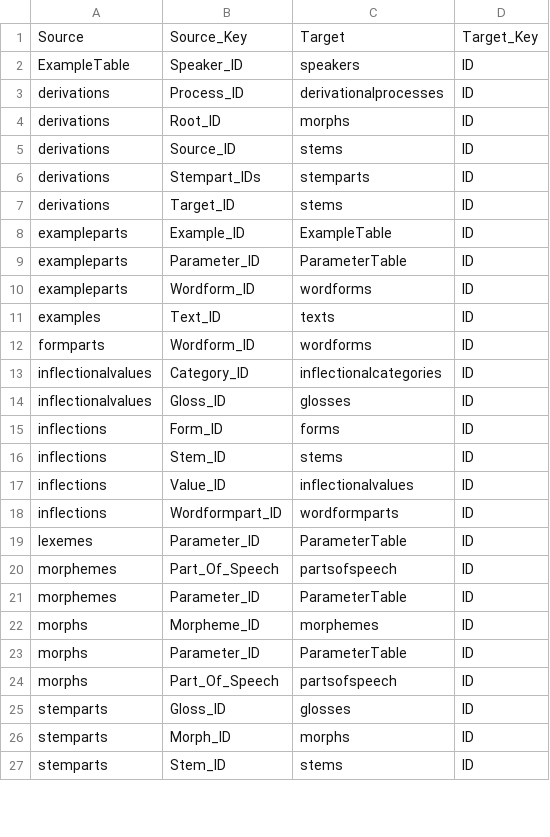
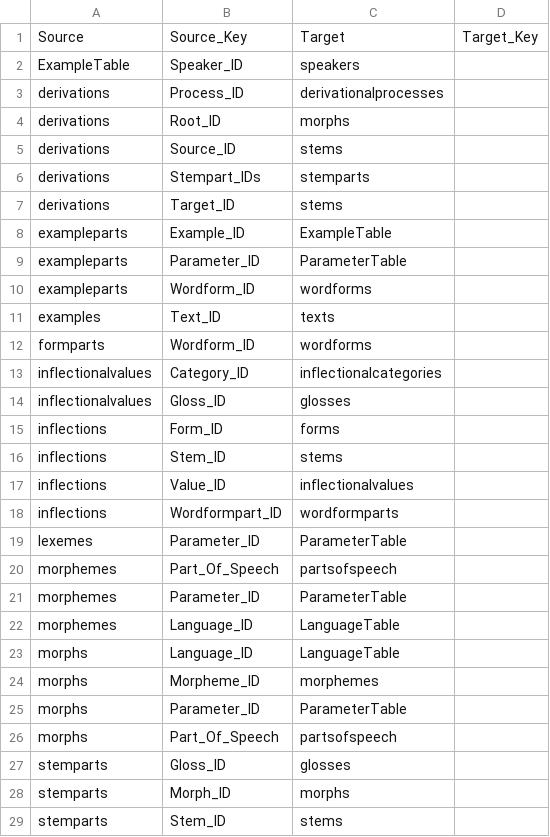
Before and after one commit to fmatter/cldf-ldd, a CSV file: docs/foreignkeys.csv, drawn as a sheet; only a part is shown; the diff covers the shown part only.

Commit message:
foreignkeys

```diff
--- a/docs/foreignkeys.csv
+++ b/docs/foreignkeys.csv
@@ -2,26 +2,28 @@ Source,Source_Key,Target,Target_Key
-ExampleTable,Speaker_ID,speakers,ID
-derivations,Process_ID,derivationalprocesses,ID
-derivations,Root_ID,morphs,ID
-derivations,Source_ID,stems,ID
-derivations,Stempart_IDs,stemparts,ID
-derivations,Target_ID,stems,ID
-exampleparts,Example_ID,ExampleTable,ID
-exampleparts,Parameter_ID,ParameterTable,ID
-exampleparts,Wordform_ID,wordforms,ID
-examples,Text_ID,texts,ID
-formparts,Wordform_ID,wordforms,ID
-inflectionalvalues,Category_ID,inflectionalcategories,ID
-inflectionalvalues,Gloss_ID,glosses,ID
-inflections,Form_ID,forms,ID
-inflections,Stem_ID,stems,ID
-inflections,Value_ID,inflectionalvalues,ID
-inflections,Wordformpart_ID,wordformparts,ID
-lexemes,Parameter_ID,ParameterTable,ID
-morphemes,Part_Of_Speech,partsofspeech,ID
-morphemes,Parameter_ID,ParameterTable,ID
-morphs,Morpheme_ID,morphemes,ID
-morphs,Parameter_ID,ParameterTable,ID
-morphs,Part_Of_Speech,partsofspeech,ID
-stemparts,Gloss_ID,glosses,ID
-stemparts,Morph_ID,morphs,ID
-stemparts,Stem_ID,stems,ID
+"ExampleTable","Speaker_ID","speakers",""
+"derivations","Process_ID","derivationalprocesses",""
+"derivations","Root_ID","morphs",""
+"derivations","Source_ID","stems",""
+"derivations","Stempart_IDs","stemparts",""
+"derivations","Target_ID","stems",""
+"exampleparts","Example_ID","ExampleTable",""
+"exampleparts","Parameter_ID","ParameterTable",""
+"exampleparts","Wordform_ID","wordforms",""
+"examples","Text_ID","texts",""
+"formparts","Wordform_ID","wordforms",""
+"inflectionalvalues","Category_ID","inflectionalcategories",""
+"inflectionalvalues","Gloss_ID","glosses",""
+"inflections","Form_ID","forms",""
+"inflections","Stem_ID","stems",""
+"inflections","Value_ID","inflectionalvalues",""
+"inflections","Wordformpart_ID","wordformparts",""
+"lexemes","Parameter_ID","ParameterTable",""
+"morphemes","Part_Of_Speech","partsofspeech",""
+"morphemes","Parameter_ID","ParameterTable",""
+"morphemes","Language_ID","LanguageTable",""
+"morphs","Language_ID","LanguageTable",""
+"morphs","Morpheme_ID","morphemes",""
+"morphs","Parameter_ID","ParameterTable",""
+"morphs","Part_Of_Speech","partsofspeech",""
+"stemparts","Gloss_ID","glosses",""
+"stemparts","Morph_ID","morphs",""
+"stemparts","Stem_ID","stems",""
```
Also changed, not shown: 2 added rows and 15 edited cells elsewhere in this file, 1 other file.
